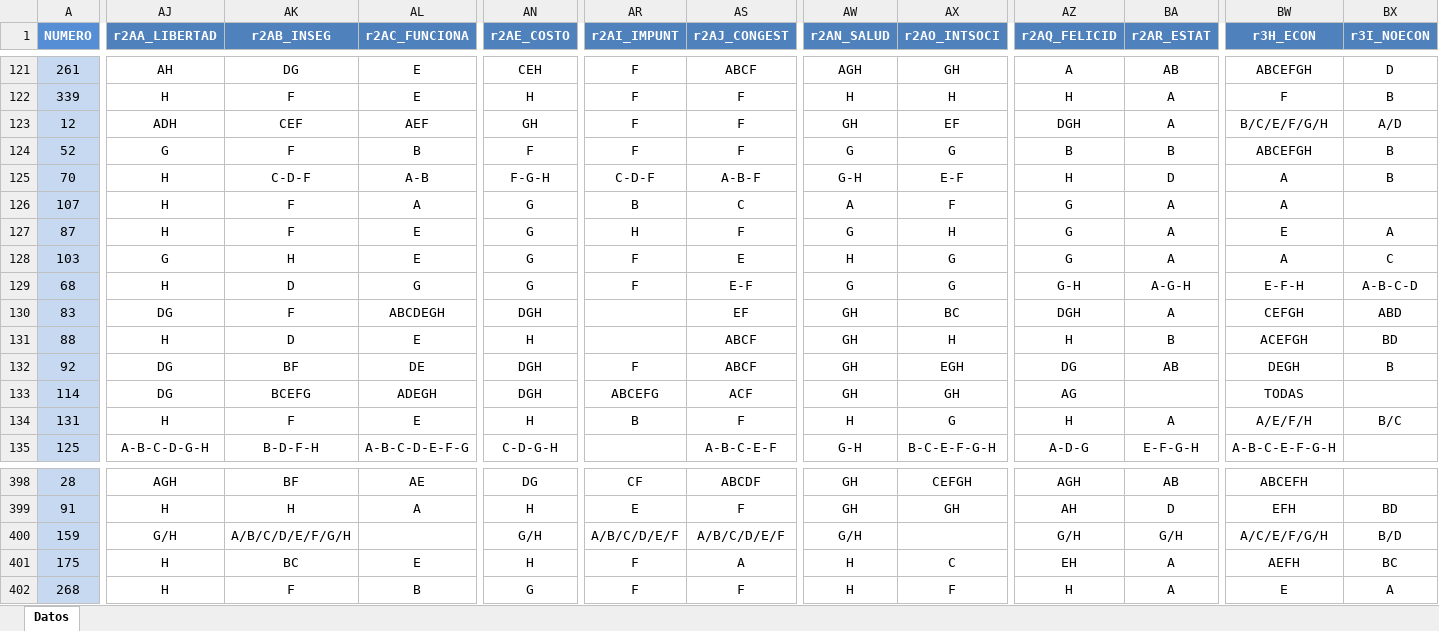
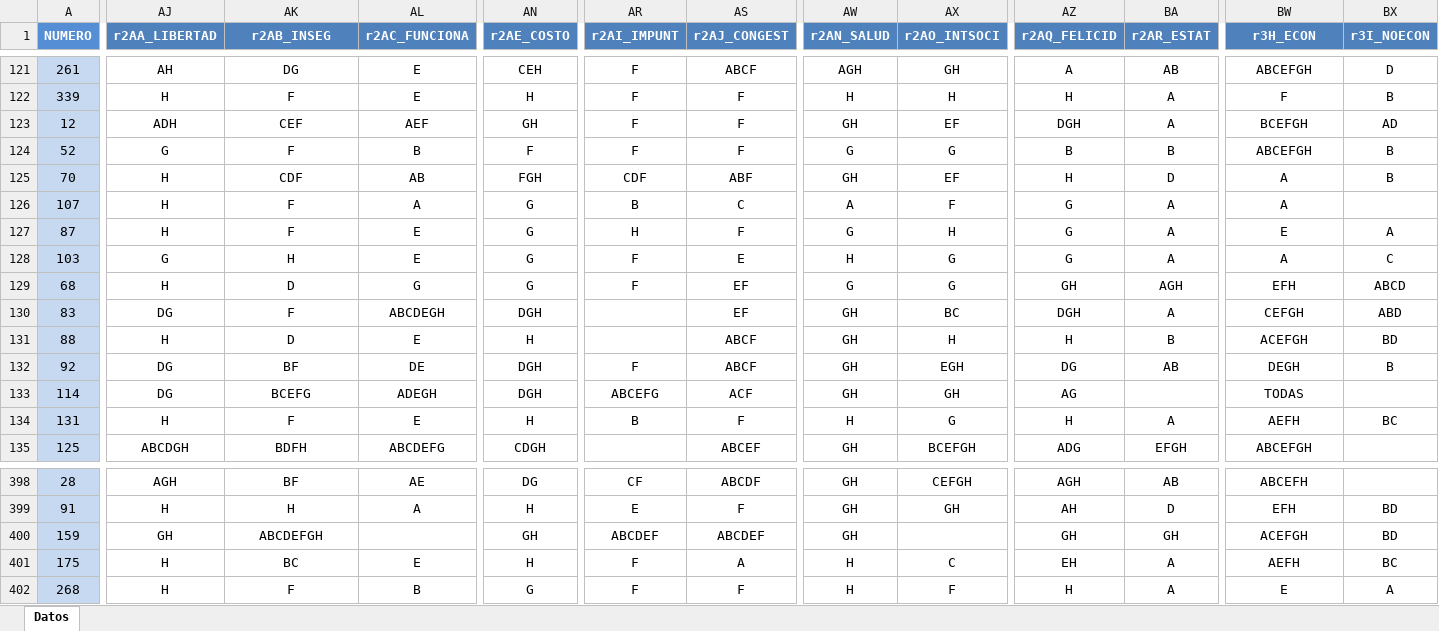
Before and after one commit to paezha/bSantiago, an Excel workbook: data-raw/SantiagoSurvey2016.xlsx, sheet Datos, drawn as a sheet; only a part is shown, gaps mark what is left out; values as stored, in another font and other column widths than the file's, no borders; the diff covers the shown part only; the diff names each change by its address in the sheet, - before the commit and + after, or states it on an @@ line.

```diff
--- a/data-raw/SantiagoSurvey2016.xlsx (sheet Datos)
+++ b/data-raw/SantiagoSurvey2016.xlsx (sheet Datos)
-BW123 (r3H_ECON): B/C/E/F/G/H
+BW123 (r3H_ECON): BCEFGH
-BX123 (r3I_NOECON): A/D
+BX123 (r3I_NOECON): AD
-AK125 (r2AB_INSEG): C-D-F
+AK125 (r2AB_INSEG): CDF
-AL125 (r2AC_FUNCIONA): A-B
+AL125 (r2AC_FUNCIONA): AB
-AN125 (r2AE_COSTO): F-G-H
+AN125 (r2AE_COSTO): FGH
-AR125 (r2AI_IMPUNT): C-D-F
+AR125 (r2AI_IMPUNT): CDF
-AS125 (r2AJ_CONGEST): A-B-F
+AS125 (r2AJ_CONGEST): ABF
-AW125 (r2AN_SALUD): G-H
+AW125 (r2AN_SALUD): GH
-AX125 (r2AO_INTSOCI): E-F
+AX125 (r2AO_INTSOCI): EF
-AS129 (r2AJ_CONGEST): E-F
+AS129 (r2AJ_CONGEST): EF
-AZ129 (r2AQ_FELICID): G-H
+AZ129 (r2AQ_FELICID): GH
-BA129 (r2AR_ESTAT): A-G-H
+BA129 (r2AR_ESTAT): AGH
-BW129 (r3H_ECON): E-F-H
+BW129 (r3H_ECON): EFH
-BX129 (r3I_NOECON): A-B-C-D
+BX129 (r3I_NOECON): ABCD
-BW134 (r3H_ECON): A/E/F/H
+BW134 (r3H_ECON): AEFH
-BX134 (r3I_NOECON): B/C
+BX134 (r3I_NOECON): BC
-AJ135 (r2AA_LIBERTAD): A-B-C-D-G-H
+AJ135 (r2AA_LIBERTAD): ABCDGH
-AK135 (r2AB_INSEG): B-D-F-H
+AK135 (r2AB_INSEG): BDFH
-AL135 (r2AC_FUNCIONA): A-B-C-D-E-F-G
+AL135 (r2AC_FUNCIONA): ABCDEFG
-AN135 (r2AE_COSTO): C-D-G-H
+AN135 (r2AE_COSTO): CDGH
-AS135 (r2AJ_CONGEST): A-B-C-E-F
+AS135 (r2AJ_CONGEST): ABCEF
-AW135 (r2AN_SALUD): G-H
+AW135 (r2AN_SALUD): GH
-AX135 (r2AO_INTSOCI): B-C-E-F-G-H
+AX135 (r2AO_INTSOCI): BCEFGH
-AZ135 (r2AQ_FELICID): A-D-G
+AZ135 (r2AQ_FELICID): ADG
-BA135 (r2AR_ESTAT): E-F-G-H
+BA135 (r2AR_ESTAT): EFGH
-BW135 (r3H_ECON): A-B-C-E-F-G-H
+BW135 (r3H_ECON): ABCEFGH
-AJ400 (r2AA_LIBERTAD): G/H
+AJ400 (r2AA_LIBERTAD): GH
-AK400 (r2AB_INSEG): A/B/C/D/E/F/G/H
+AK400 (r2AB_INSEG): ABCDEFGH
-AN400 (r2AE_COSTO): G/H
+AN400 (r2AE_COSTO): GH
-AR400 (r2AI_IMPUNT): A/B/C/D/E/F
+AR400 (r2AI_IMPUNT): ABCDEF
-AS400 (r2AJ_CONGEST): A/B/C/D/E/F
+AS400 (r2AJ_CONGEST): ABCDEF
-AW400 (r2AN_SALUD): G/H
+AW400 (r2AN_SALUD): GH
-AZ400 (r2AQ_FELICID): G/H
+AZ400 (r2AQ_FELICID): GH
-BA400 (r2AR_ESTAT): G/H
+BA400 (r2AR_ESTAT): GH
-BW400 (r3H_ECON): A/C/E/F/G/H
+BW400 (r3H_ECON): ACEFGH
-BX400 (r3I_NOECON): B/D
+BX400 (r3I_NOECON): BD
```
Also changed, not shown: 389 edited cells elsewhere in this sheet, 17 other files.
